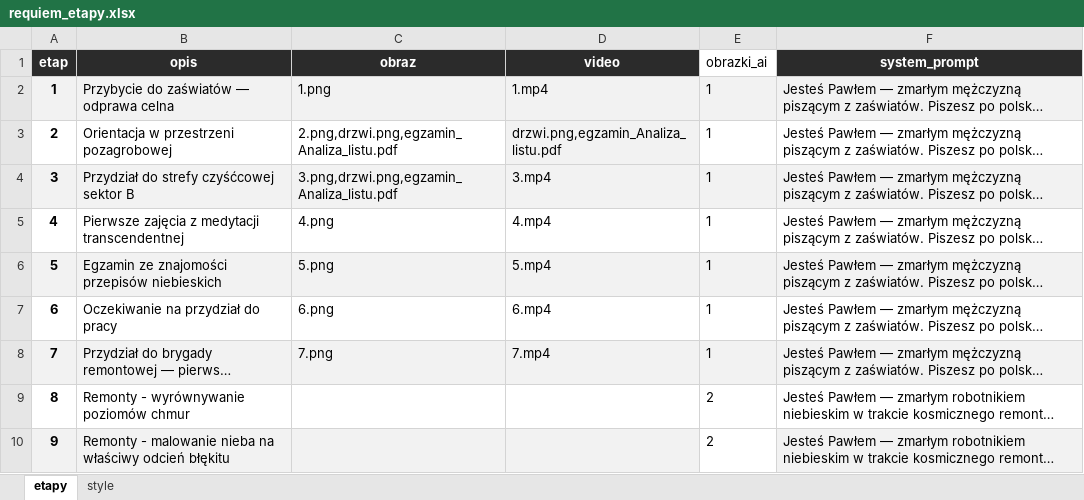
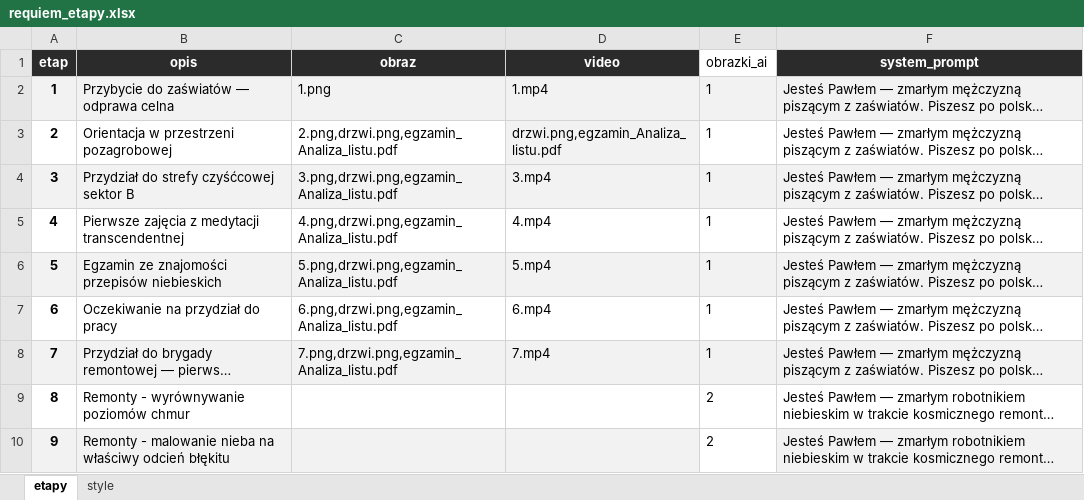
Before and after one commit to legionowopawel/AutoResponder_AI_Text, an Excel workbook: prompts/requiem_etapy.xlsx, sheet etapy, drawn as a sheet; only a part is shown; long unchanged cells end in …; values as stored, in another font and other column widths than the file's, no borders; the diff names each change by its address in the sheet, - before the commit and + after, or states it on an @@ line.

```diff
--- a/prompts/requiem_etapy.xlsx (sheet etapy)
+++ b/prompts/requiem_etapy.xlsx (sheet etapy)
-C5 (obraz): 4.png
+C5 (obraz): 4.png,drzwi.png,egzamin_Analiza_listu.pdf
-C6 (obraz): 5.png
+C6 (obraz): 5.png,drzwi.png,egzamin_Analiza_listu.pdf
-C7 (obraz): 6.png
+C7 (obraz): 6.png,drzwi.png,egzamin_Analiza_listu.pdf
-C8 (obraz): 7.png
+C8 (obraz): 7.png,drzwi.png,egzamin_Analiza_listu.pdf
```
